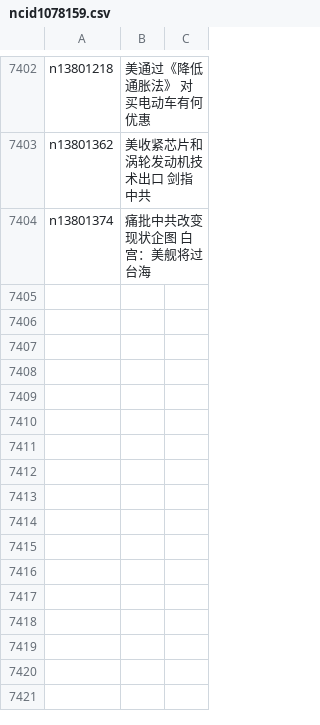
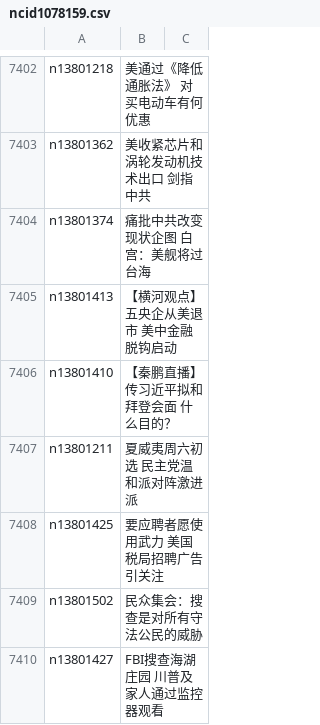
Before and after one commit to easy2view/epoch-news, a CSV file: indexes/ncid1078159.csv, drawn as a sheet; only a part is shown, gaps mark what is left out.

```diff
--- a/indexes/ncid1078159.csv
+++ b/indexes/ncid1078159.csv
@@ -7404 +7404,7 @@ n13801362,美收紧芯片和涡轮发动机技术出口 剑指中共
 n13801374,痛批中共改变现状企图 白宫：美舰将过台海
+n13801413,【横河观点】五央企从美退市 美中金融脱钩启动
+n13801410,【秦鹏直播】传习近平拟和拜登会面 什么目的？
+n13801211,夏威夷周六初选 民主党温和派对阵激进派
+n13801425,要应聘者愿使用武力 美国税局招聘广告引关注
+n13801502,民众集会：搜查是对所有守法公民的威胁
+n13801427,FBI搜查海湖庄园 川普及家人通过监控器观看
```
Also changed, not shown: indexes/ncid1078160.csv, indexes/ncid277.csv, 39 other files.
